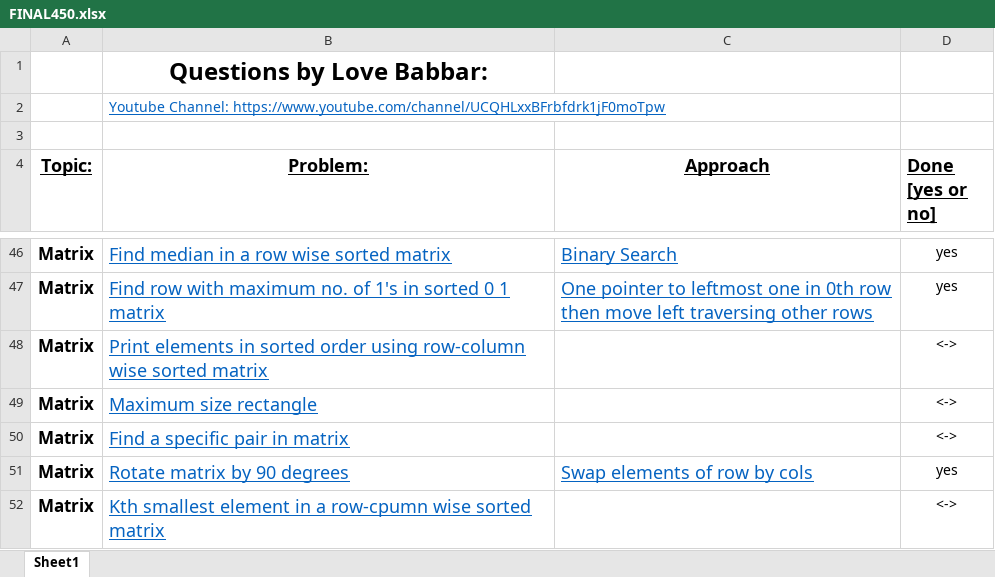
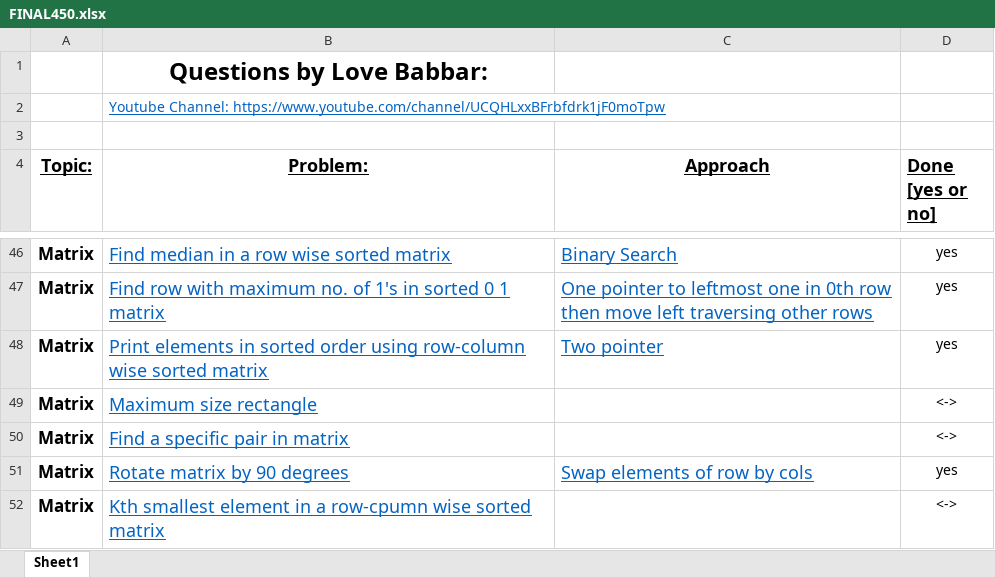
Before and after one commit to VishalGhai/Final-450, an Excel workbook: FINAL450.xlsx, sheet Sheet1, drawn as a sheet; only a part is shown, gaps mark what is left out; values as stored, in another font and other column widths than the file's, no borders; the diff names each change by its address in the sheet, - before the commit and + after, or states it on an @@ line.

```diff
--- a/FINAL450.xlsx (sheet Sheet1)
+++ b/FINAL450.xlsx (sheet Sheet1)
-C48 (Approach): (empty)
+C48 (Approach): Two pointer
-D48 (Done [yes or no]): <->
+D48 (Done [yes or no]): yes
```
Also changed, not shown: 1 other file.
